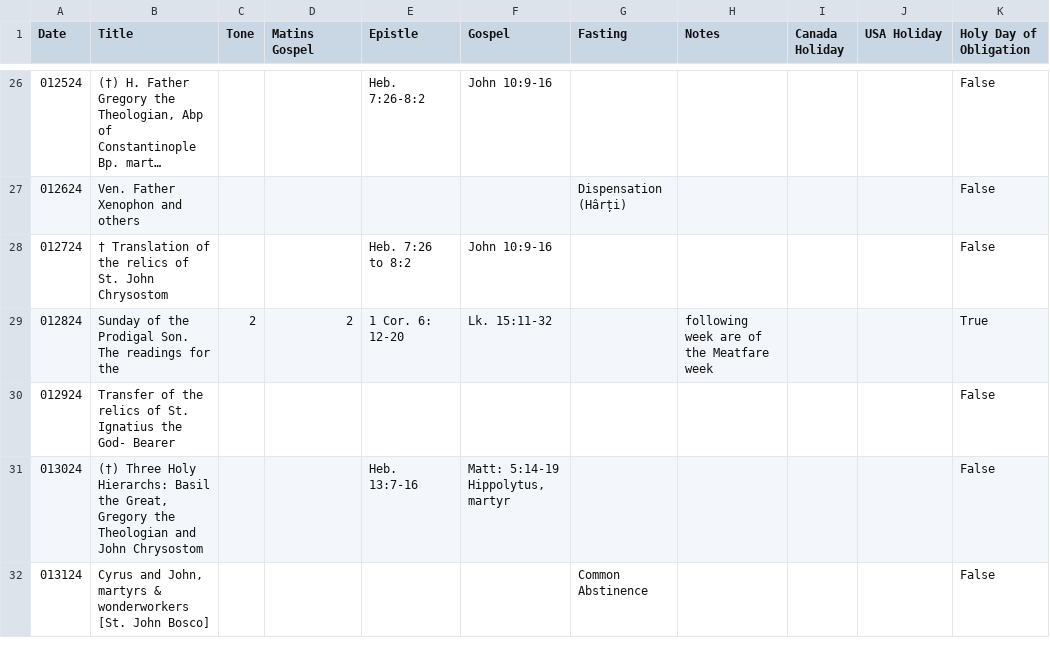
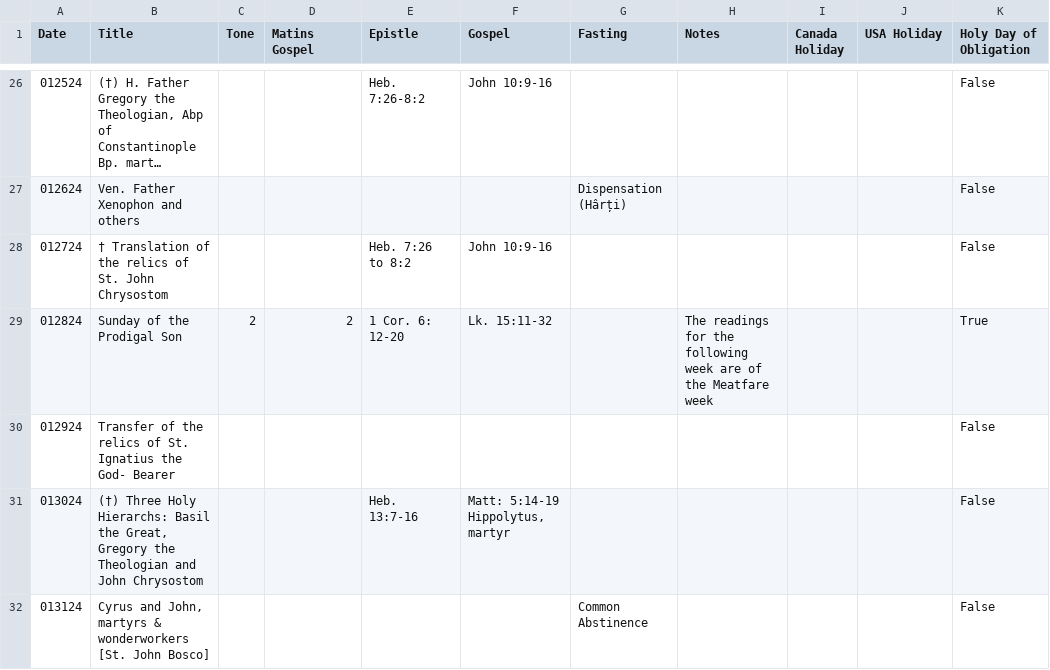
Before and after one commit to EbrahimKaram/ByzantineLiturgyReadings, a CSV file: calendars/readings.csv, drawn as a sheet; only a part is shown, gaps mark what is left out; long unchanged cells end in …; the diff covers the shown part only; the diff names each change by its address in the sheet, - before the commit and + after, or states it on an @@ line.

Commit message:
Good notes selection

```diff
--- a/calendars/readings.csv
+++ b/calendars/readings.csv
-B29 (Title): Sunday of the Prodigal Son. The readings for the
+B29 (Title): Sunday of the Prodigal Son
-H29 (Notes): following week…
+H29 (Notes): The readings for the following week…
```
Also changed, not shown: 10 edited cells elsewhere in this file, 2 other files.
